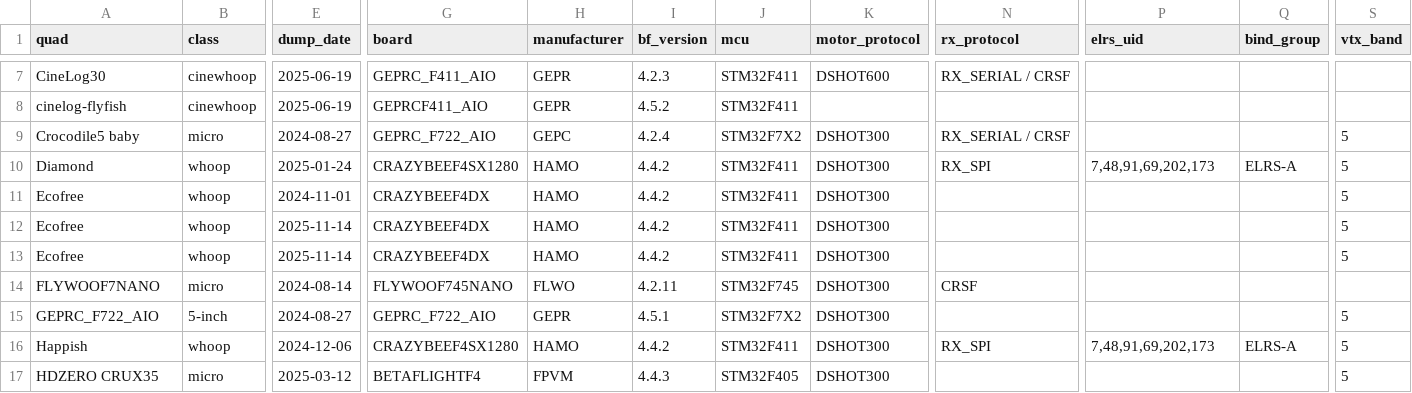
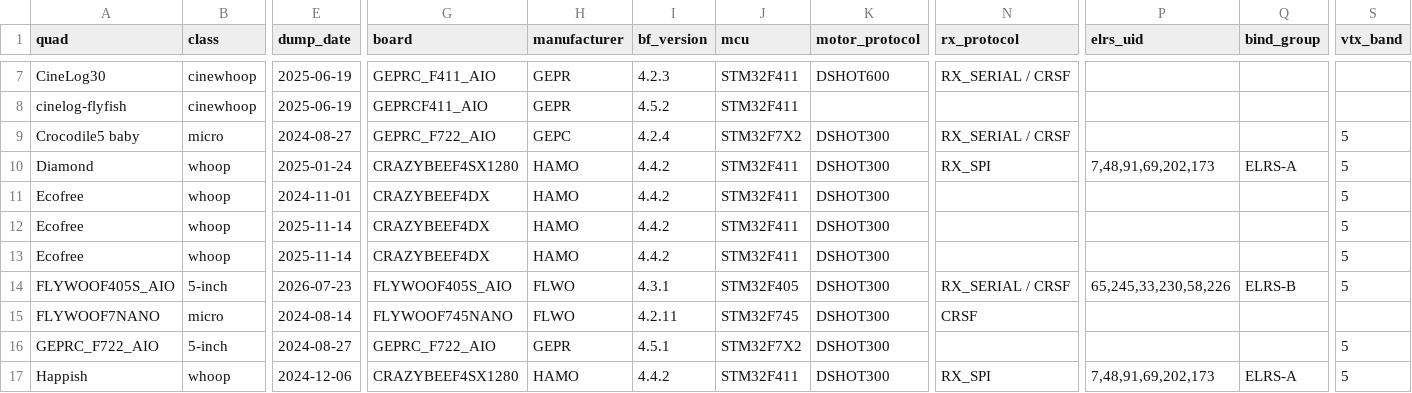
Before and after one commit to irom77/fpv_cli_dumps, a CSV file: fpv_quads.csv, drawn as a sheet; only a part is shown, gaps mark what is left out; the shorter side is filled out with more unchanged rows; rows hold the shown columns only; the diff names each change by its address in the sheet, - before the commit and + after, or states it on an @@ line.

```diff
--- a/fpv_quads.csv
+++ b/fpv_quads.csv
+row 14: FLYWOOF405S_AIO | 5-inch | 2026-07-23 | FLYWOOF405S_AIO | FLWO | 4.3.1 | STM32F405 | DSHOT300 | RX_SERIAL / CRSF | 65,245,33,230,58,226 | ELRS-B | 5
```
Also changed, not shown: fpv_quads_latest.csv, 2 other files.
